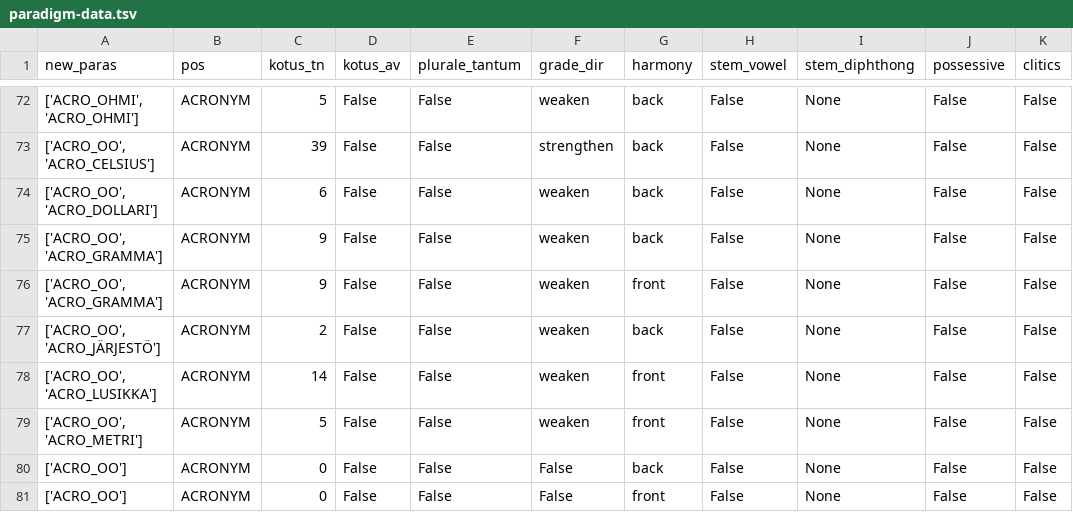
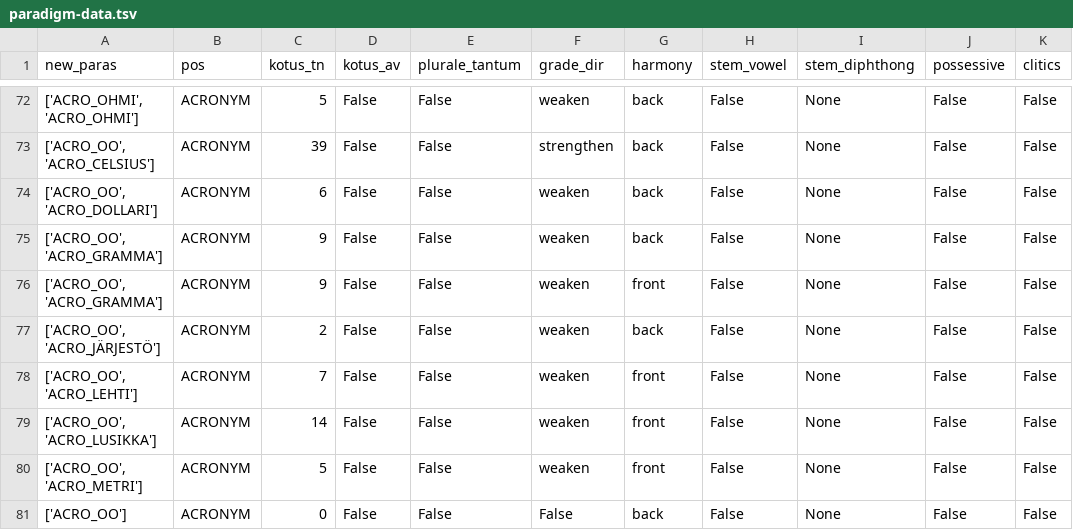
Before and after one commit to flammie/omorfi, a TSV file: src/lexical/attributes/paradigm-data.tsv, drawn as a sheet; only a part is shown, gaps mark what is left out; the shorter side is filled out with more unchanged rows.

Commit message:
Fixes to Acro lexical data

```diff
--- a/src/lexical/attributes/paradigm-data.tsv
+++ b/src/lexical/attributes/paradigm-data.tsv
@@ -77,2 +77,3 @@ new_paras	pos	kotus_tn	kotus_av	plurale_tantum	grade_dir	harmony	stem_vowel	stem
 ['ACRO_OO', 'ACRO_JÄRJESTÖ']	ACRONYM	2	False	False	weaken	back	False	None	False	False
+['ACRO_OO', 'ACRO_LEHTI']	ACRONYM	7	False	False	weaken	front	False	None	False	False
 ['ACRO_OO', 'ACRO_LUSIKKA']	ACRONYM	14	False	False	weaken	front	False	None	False	False
```
Also changed, not shown: src/lexical/attributes/semantic.tsv.
